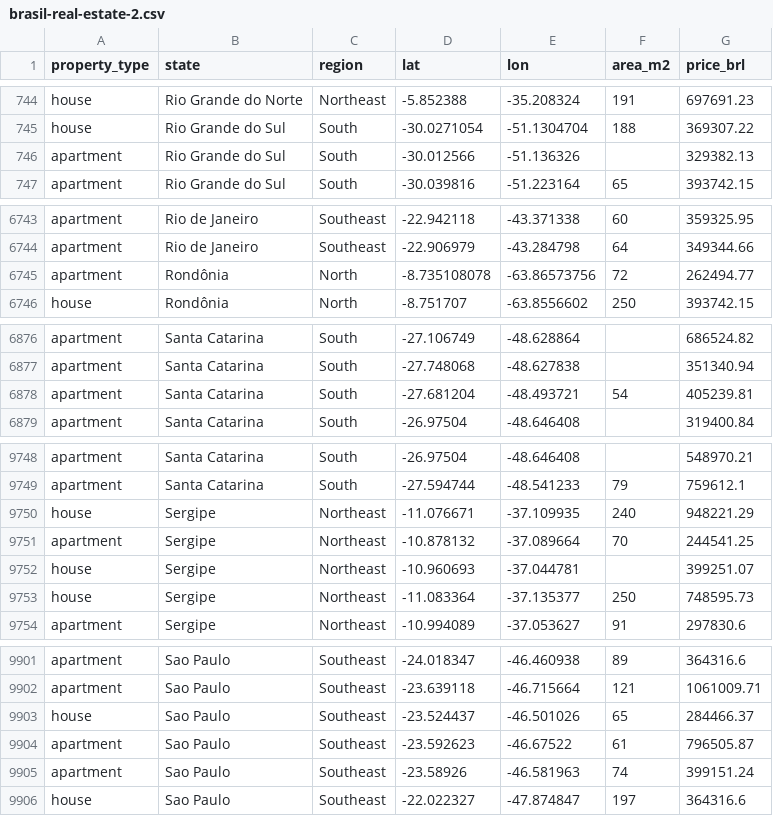
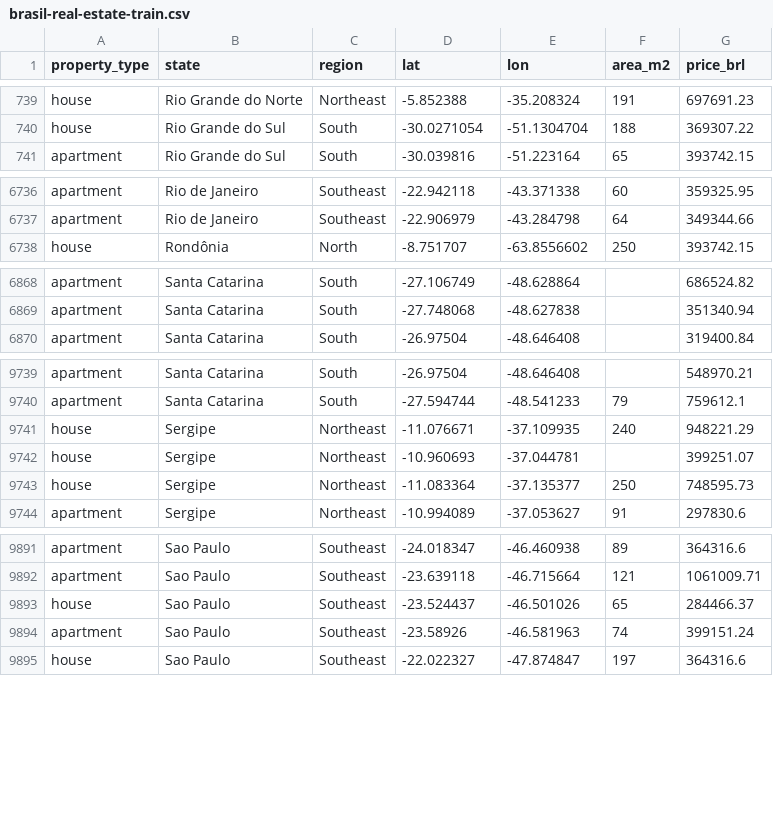
Before and after one commit to nunesisabella/Analise-Preditiva-Brasil, a CSV file: brasil-real-estate-train.csv (was brasil-real-estate-2.csv), drawn as a sheet; only a part is shown, gaps mark what is left out; the diff covers the shown part only.

```diff
--- a/brasil-real-estate-2.csv
+++ b/brasil-real-estate-train.csv
@@ -745,3 +740,2 @@ house,Rio Grande do Norte,Northeast,-5.852388,-35.208324,191,697691.23
 house,Rio Grande do Sul,South,-30.0271054,-51.1304704,188,369307.22
-apartment,Rio Grande do Sul,South,-30.012566,-51.136326,,329382.13
 apartment,Rio Grande do Sul,South,-30.039816,-51.223164,65,393742.15
@@ -6744,3 +6737,2 @@ apartment,Rio de Janeiro,Southeast,-22.942118,-43.371338,60,359325.95
 apartment,Rio de Janeiro,Southeast,-22.906979,-43.284798,64,349344.66
-apartment,Rondônia,North,-8.735108078,-63.86573756,72,262494.77
 house,Rondônia,North,-8.751707,-63.8556602,250,393742.15
@@ -6877,3 +6869,2 @@ apartment,Santa Catarina,South,-27.106749,-48.628864,,686524.82
 apartment,Santa Catarina,South,-27.748068,-48.627838,,351340.94
-apartment,Santa Catarina,South,-27.681204,-48.493721,54,405239.81
 apartment,Santa Catarina,South,-26.97504,-48.646408,,319400.84
@@ -9750,3 +9741,2 @@ apartment,Santa Catarina,South,-27.594744,-48.541233,79,759612.1
 house,Sergipe,Northeast,-11.076671,-37.109935,240,948221.29
-apartment,Sergipe,Northeast,-10.878132,-37.089664,70,244541.25
 house,Sergipe,Northeast,-10.960693,-37.044781,,399251.07
@@ -9903,3 +9893,2 @@ apartment,Sao Paulo,Southeast,-23.639118,-46.715664,121,1061009.71
 house,Sao Paulo,Southeast,-23.524437,-46.501026,65,284466.37
-apartment,Sao Paulo,Southeast,-23.592623,-46.67522,61,796505.87
 apartment,Sao Paulo,Southeast,-23.58926,-46.581963,74,399151.24
```
Also changed, not shown: 8 removed rows elsewhere in this file.
